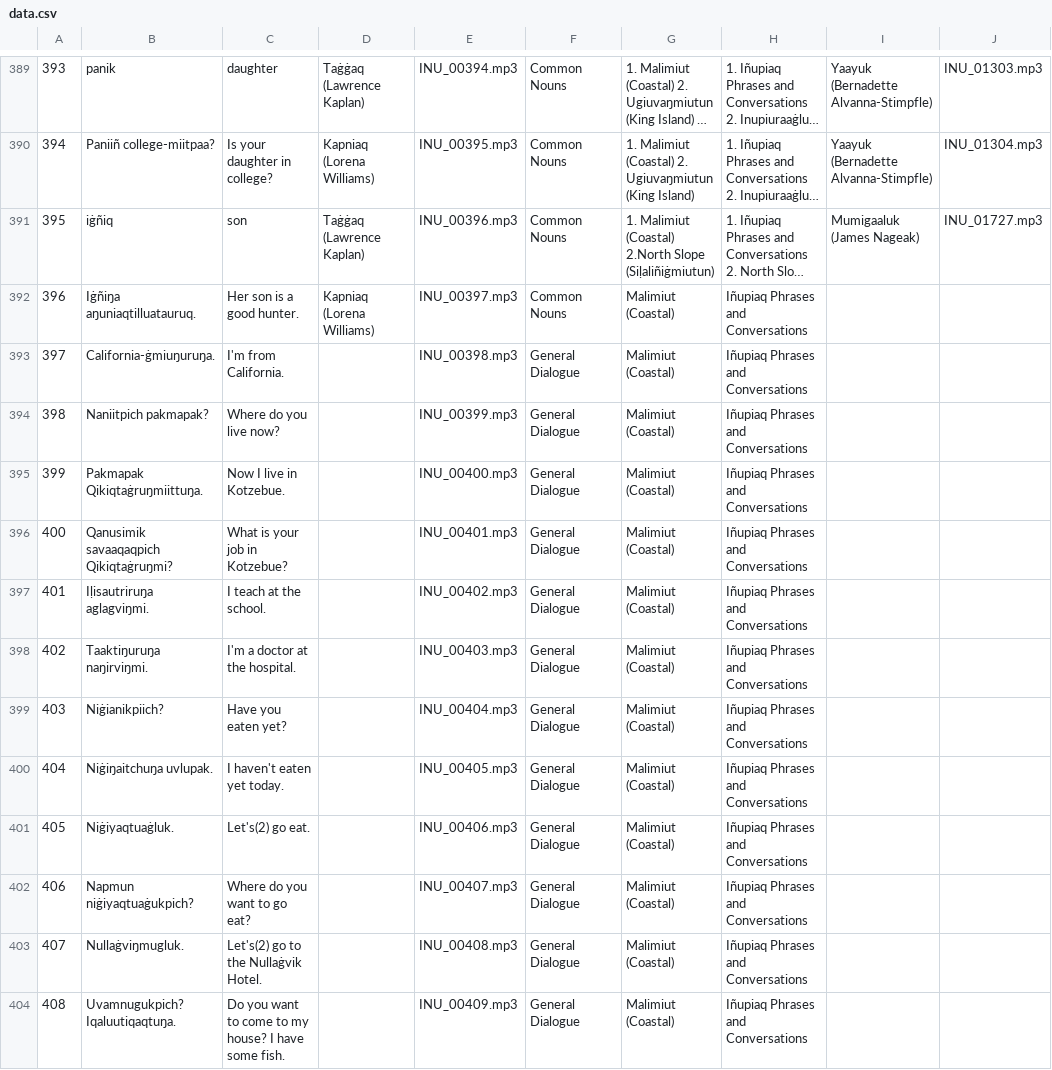
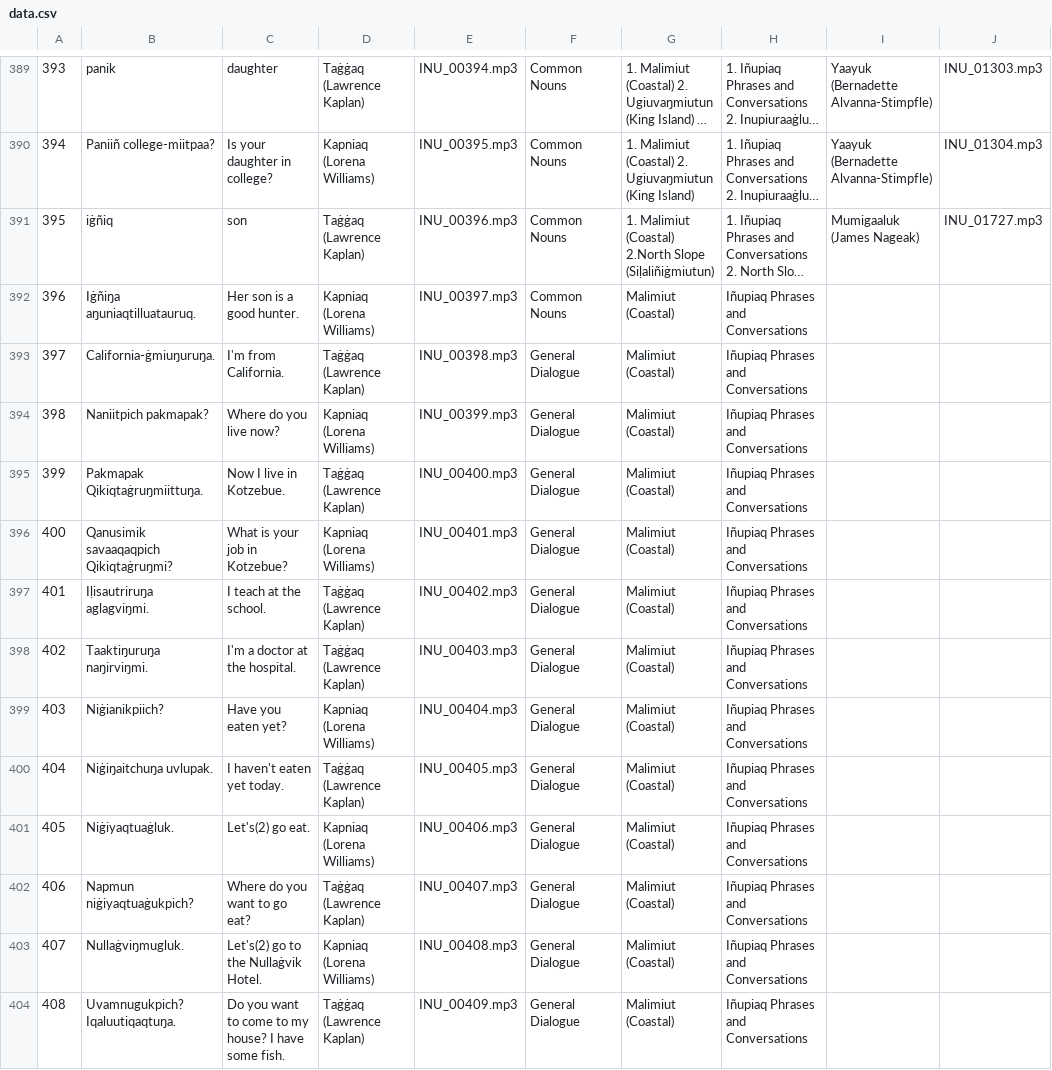
Before and after one commit to ilisaqativut/mtd-starter, a CSV file: data/data.csv, drawn as a sheet; only a part is shown, gaps mark what is left out; long unchanged cells end in …; the diff covers the shown part only; the diff names each change by its address in the sheet, - before the commit and + after, or states it on an @@ line.

Commit message:
Update data.csv

```diff
--- a/data/data.csv
+++ b/data/data.csv
-D393: (empty)
+D393: Taġġaq (Lawrence Kaplan)
-D394: (empty)
+D394: Kapniaq (Lorena Williams)
-D395: (empty)
+D395: Taġġaq (Lawrence Kaplan)
-D396: (empty)
+D396: Kapniaq (Lorena Williams)
-D397:D398: (empty)
+D397:D398: Taġġaq (Lawrence Kaplan)
-D399: (empty)
+D399: Kapniaq (Lorena Williams)
-D400: (empty)
+D400: Taġġaq (Lawrence Kaplan)
-D401: (empty)
+D401: Kapniaq (Lorena Williams)
-D402: (empty)
+D402: Taġġaq (Lawrence Kaplan)
-D403: (empty)
+D403: Kapniaq (Lorena Williams)
-D404: (empty)
+D404: Taġġaq (Lawrence Kaplan)
```
Also changed, not shown: 11 edited cells elsewhere in this file.
